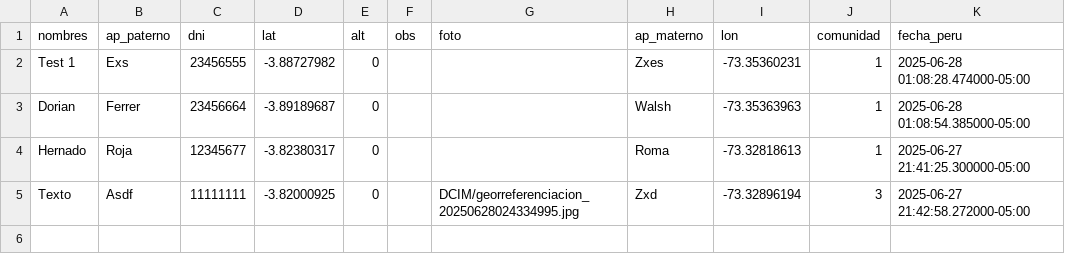
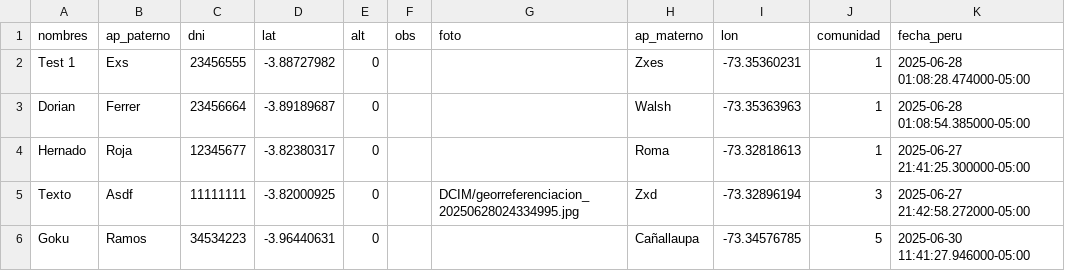
Before and after one commit to healthinnovation/qfield-cloud-to-quarto-report, a CSV file: output/georreferenciacion-update.csv, drawn as a sheet; the diff names each change by its address in the sheet, - before the commit and + after, or states it on an @@ line.

```diff
--- a/output/georreferenciacion-update.csv
+++ b/output/georreferenciacion-update.csv
+row 6: Goku | Ramos | 34534223 | -3.96440631 | 0 |  |  | Cañallaupa | -73.34576785 | 5 | 2025-06-30 11:41:27.946000-05:00
```
